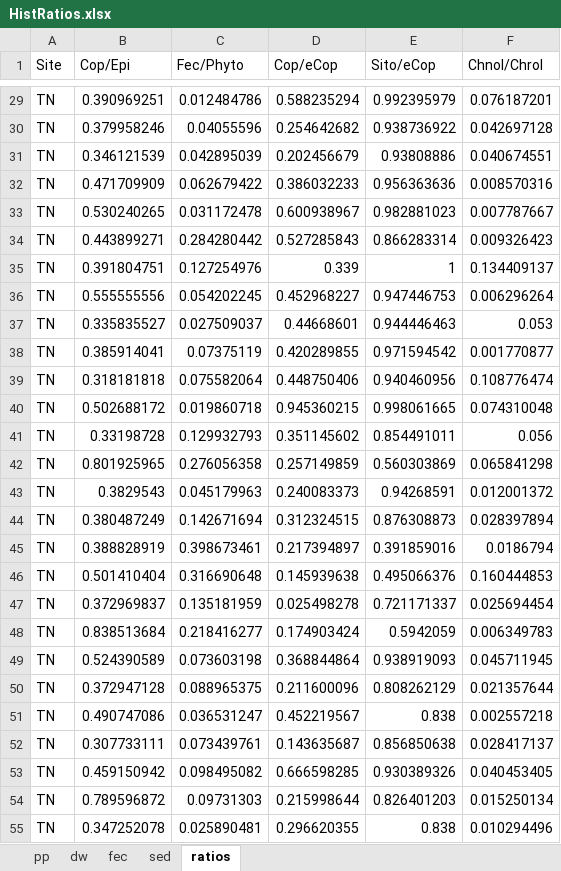
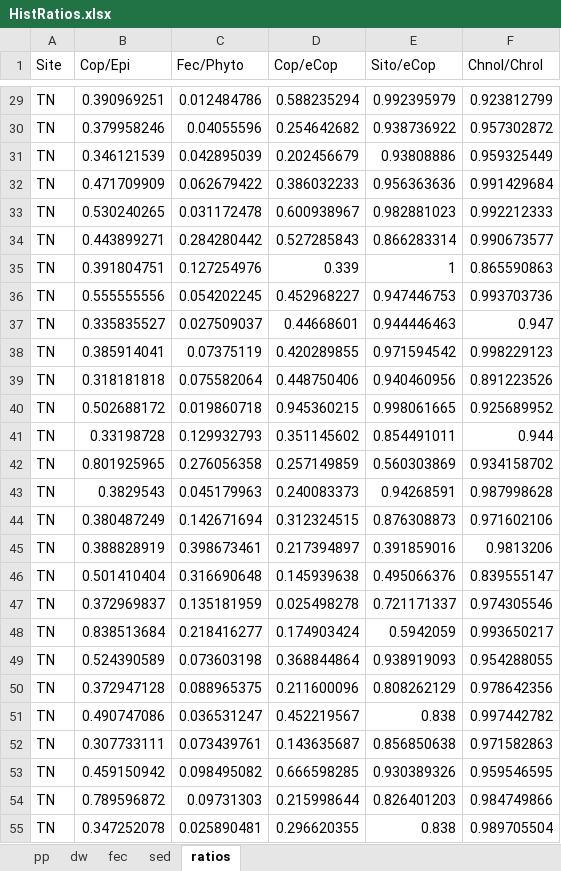
Before and after one commit to ericsperanza/ST, an Excel workbook: HistRatios.xlsx, sheet ratios, drawn as a sheet; only a part is shown, gaps mark what is left out; values as stored, in another font and other column widths than the file's, no borders; the diff covers the shown part only; the diff names each change by its address in the sheet, - before the commit and + after, or states it on an @@ line.

```diff
--- a/HistRatios.xlsx (sheet ratios)
+++ b/HistRatios.xlsx (sheet ratios)
-F29 (Chnol/Chrol): 0.076187201
+F29 (Chnol/Chrol): 0.923812799
-F30 (Chnol/Chrol): 0.042697128
+F30 (Chnol/Chrol): 0.957302872
-F31 (Chnol/Chrol): 0.040674551
+F31 (Chnol/Chrol): 0.959325449
-F32 (Chnol/Chrol): 0.008570316
+F32 (Chnol/Chrol): 0.991429684
-F33 (Chnol/Chrol): 0.007787667
+F33 (Chnol/Chrol): 0.992212333
-F34 (Chnol/Chrol): 0.009326423
+F34 (Chnol/Chrol): 0.990673577
-F35 (Chnol/Chrol): 0.134409137
+F35 (Chnol/Chrol): 0.865590863
-F36 (Chnol/Chrol): 0.006296264
+F36 (Chnol/Chrol): 0.993703736
-F37 (Chnol/Chrol): 0.053
+F37 (Chnol/Chrol): 0.947
-F38 (Chnol/Chrol): 0.001770877
+F38 (Chnol/Chrol): 0.998229123
-F39 (Chnol/Chrol): 0.108776474
+F39 (Chnol/Chrol): 0.891223526
-F40 (Chnol/Chrol): 0.074310048
+F40 (Chnol/Chrol): 0.925689952
-F41 (Chnol/Chrol): 0.056
+F41 (Chnol/Chrol): 0.944
-F42 (Chnol/Chrol): 0.065841298
+F42 (Chnol/Chrol): 0.934158702
-F43 (Chnol/Chrol): 0.012001372
+F43 (Chnol/Chrol): 0.987998628
-F44 (Chnol/Chrol): 0.028397894
+F44 (Chnol/Chrol): 0.971602106
-F45 (Chnol/Chrol): 0.0186794
+F45 (Chnol/Chrol): 0.9813206
-F46 (Chnol/Chrol): 0.160444853
+F46 (Chnol/Chrol): 0.839555147
-F47 (Chnol/Chrol): 0.025694454
+F47 (Chnol/Chrol): 0.974305546
-F48 (Chnol/Chrol): 0.006349783
+F48 (Chnol/Chrol): 0.993650217
-F49 (Chnol/Chrol): 0.045711945
+F49 (Chnol/Chrol): 0.954288055
-F50 (Chnol/Chrol): 0.021357644
+F50 (Chnol/Chrol): 0.978642356
-F51 (Chnol/Chrol): 0.002557218
+F51 (Chnol/Chrol): 0.997442782
-F52 (Chnol/Chrol): 0.028417137
+F52 (Chnol/Chrol): 0.971582863
-F53 (Chnol/Chrol): 0.040453405
+F53 (Chnol/Chrol): 0.959546595
-F54 (Chnol/Chrol): 0.015250134
+F54 (Chnol/Chrol): 0.984749866
-F55 (Chnol/Chrol): 0.010294496
+F55 (Chnol/Chrol): 0.989705504
```
Also changed, not shown: 45 edited cells elsewhere in this sheet, 5 other files.
